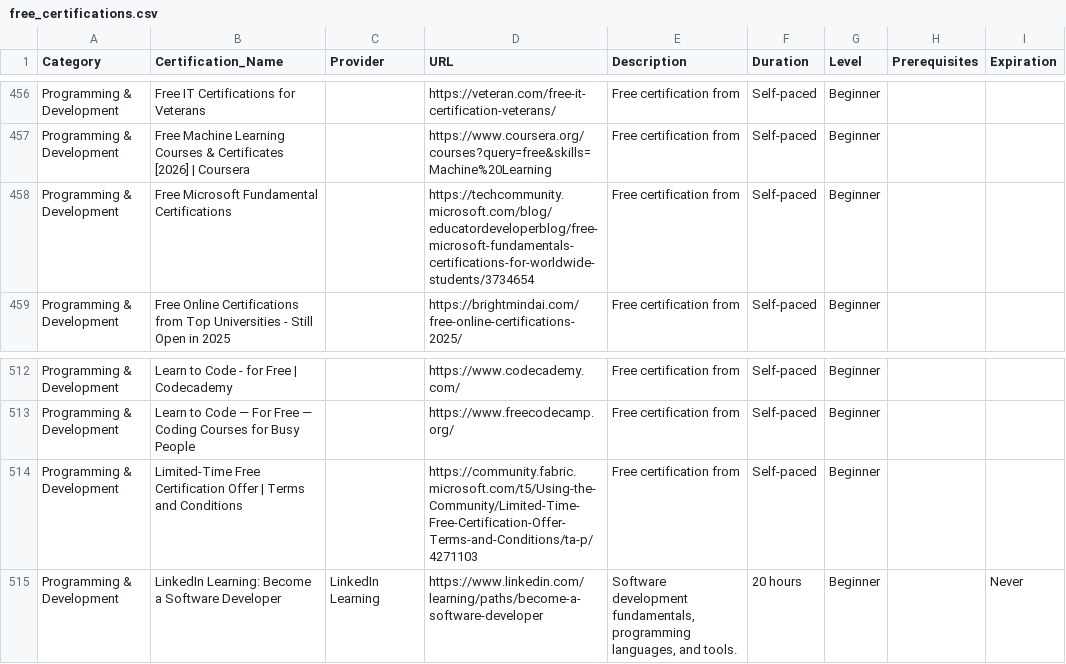
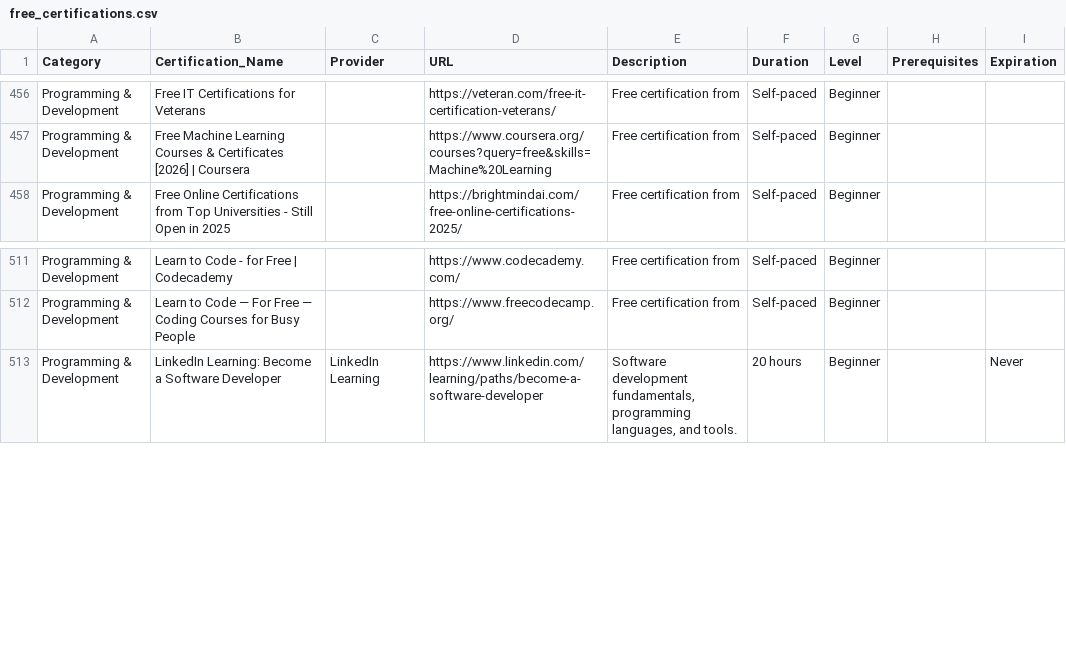
Before and after one commit to saint1415/free_certs, a CSV file: free_certifications.csv, drawn as a sheet; only a part is shown, gaps mark what is left out; the diff names each change by its address in the sheet, - before the commit and + after, or states it on an @@ line.

```diff
--- a/free_certifications.csv
+++ b/free_certifications.csv
-row 458: Programming & Development | Free Microsoft Fundamental Certifications |  | https://techcommunity.microsoft.com/blog/educatordeveloperblog/free-microsoft-fundamentals-certifications-for-worldwide-students/3734654 | Free certification from | Self-paced | Beginner
-row 514: Programming & Development | Limited-Time Free Certification Offer | Terms and Conditions |  | https://community.fabric.microsoft.com/t5/Using-the-Community/Limited-Time-Free-Certification-Offer-Terms-and-Conditions/ta-p/4271103 | Free certification from | Self-paced | Beginner
```
Also changed, not shown: 2 other files.
